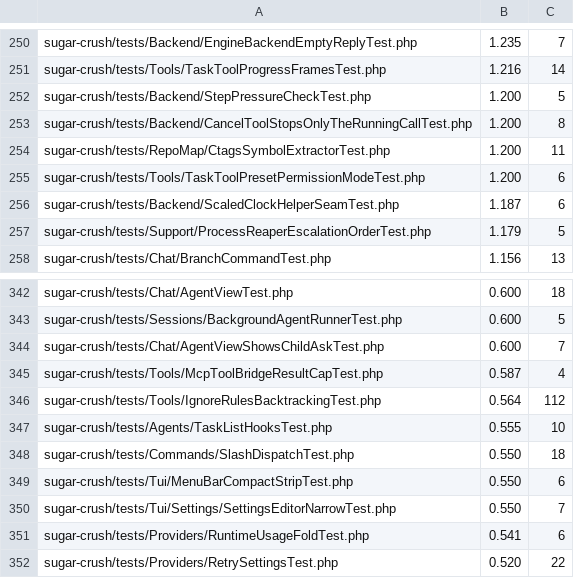
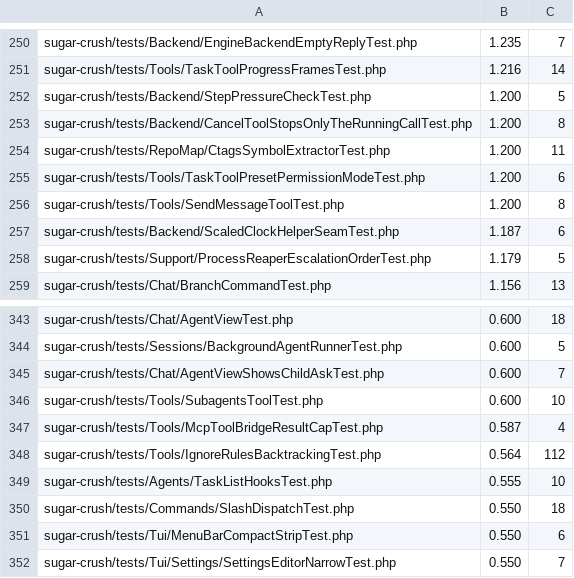
Before and after one commit to detain/sugarcraft, a TSV file: scripts/parallel-tests-durations.tsv, drawn as a sheet; only a part is shown, gaps mark what is left out; the shorter side is filled out with more unchanged rows; the diff names each change by its address in the sheet, - before the commit and + after, or states it on an @@ line.

```diff
--- a/scripts/parallel-tests-durations.tsv
+++ b/scripts/parallel-tests-durations.tsv
+row 256: sugar-crush/tests/Tools/SendMessageToolTest.php | 1.200 | 8
+row 346: sugar-crush/tests/Tools/SubagentsToolTest.php | 0.600 | 10
```
Also changed, not shown: 14 other files.
